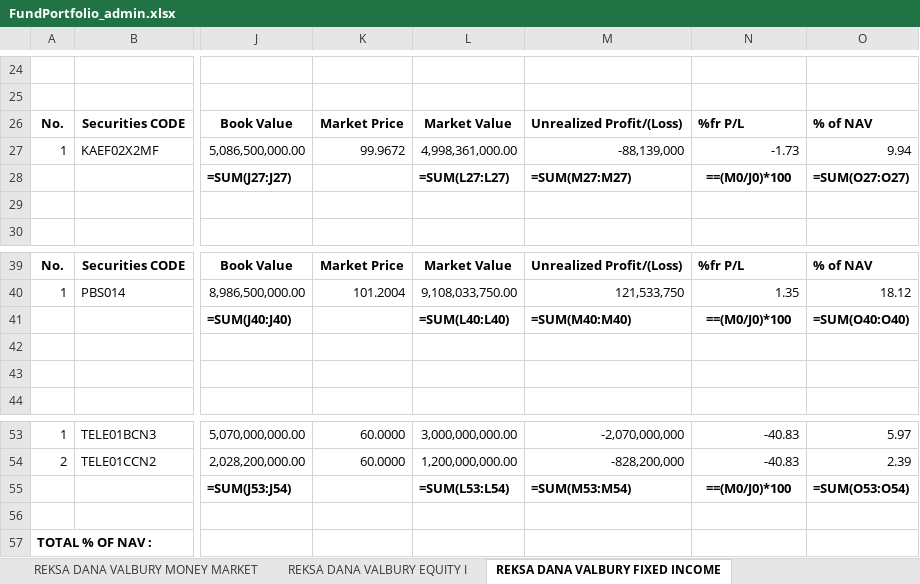
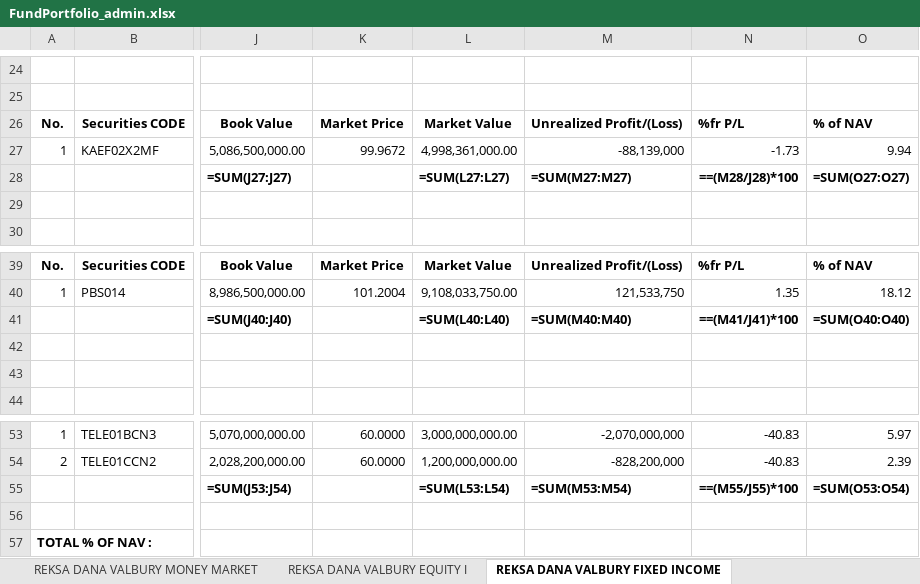
Before and after one commit to HerryOctora/Radsoft-H, an Excel workbook: CORE/W1/Reports/FundPortfolio_admin.xlsx, sheet REKSA DANA VALBURY FIXED INCOME, drawn as a sheet; only a part is shown, gaps mark what is left out; values as stored, in another font and other column widths than the file's, no borders; formulas are shown in place of their values; the diff names each change by its address in the sheet, - before the commit and + after, or states it on an @@ line.

```diff
--- a/CORE/W1/Reports/FundPortfolio_admin.xlsx (sheet REKSA DANA VALBURY FIXED INCOME)
+++ b/CORE/W1/Reports/FundPortfolio_admin.xlsx (sheet REKSA DANA VALBURY FIXED INCOME)
-N28: ==(M0/J0)*100
+N28: ==(M28/J28)*100
-N41: ==(M0/J0)*100
+N41: ==(M41/J41)*100
-N55: ==(M0/J0)*100
+N55: ==(M55/J55)*100
```
Also changed, not shown: sheet REKSA DANA VALBURY PROTECTED FU, sheet REKSA DANA VALBURY INVESTASI BE, sheet REKSA DANA VALBURY MONEY MARKET, sheet REKSA DANA VALBURY EQUITY I, CORE/W1/Reports/DailyDealBoard_radsoft.xlsx, CORE/W1/Reports/ReportInstrumentBySectorAndIndex_admin.xlsx, 21 other files.
